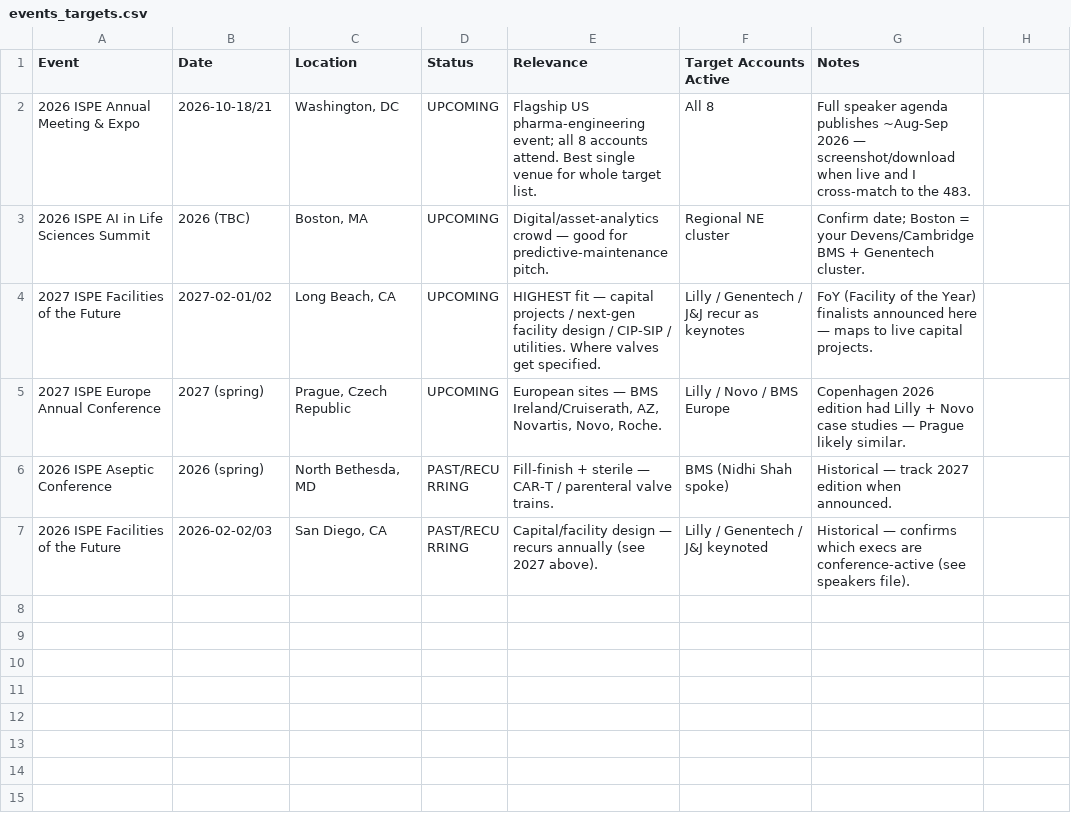
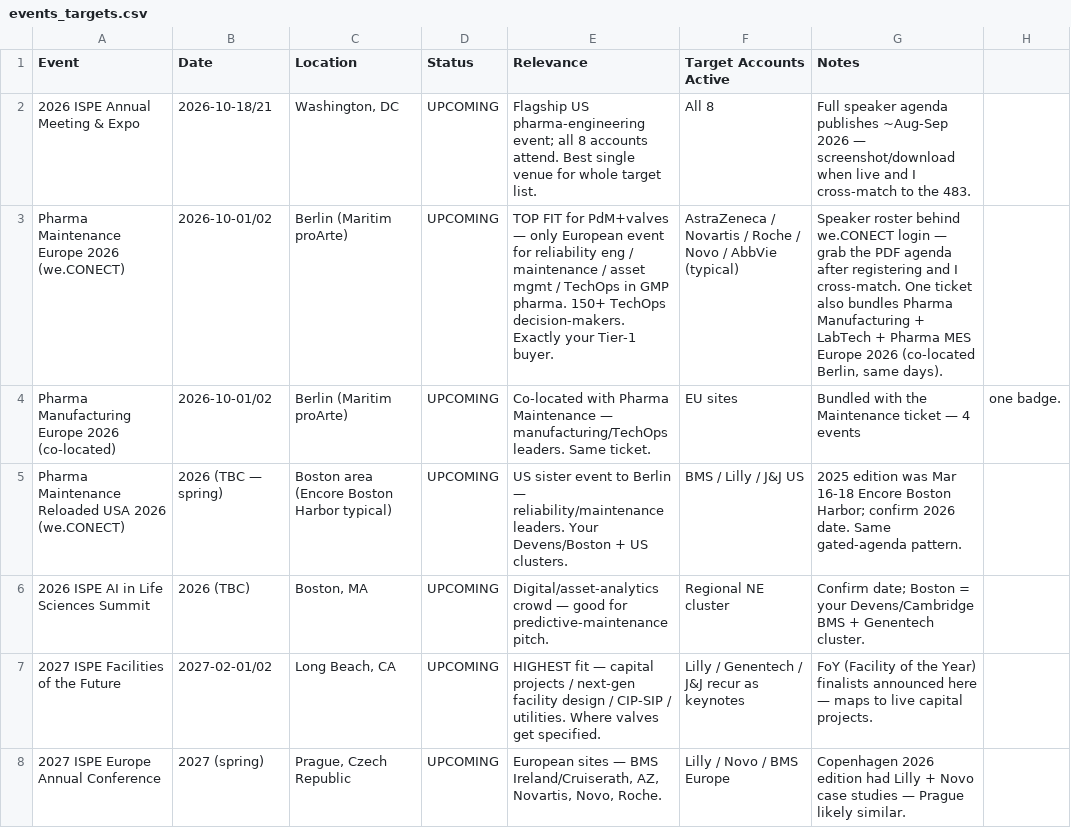
Before and after one commit to milescapper1-oss/claude-code, a CSV file: networkmap/data/events_targets.csv, drawn as a sheet; only a part is shown; the shorter side is filled out with more unchanged rows.

```diff
--- a/networkmap/data/events_targets.csv
+++ b/networkmap/data/events_targets.csv
@@ -2,2 +2,5 @@ Event,Date,Location,Status,Relevance,Target Accounts Active,Notes
 2026 ISPE Annual Meeting & Expo,2026-10-18/21,"Washington, DC",UPCOMING,"Flagship US pharma-engineering event; all 8 accounts attend. Best single venue for whole target list.",All 8,Full speaker agenda publishes ~Aug-Sep 2026 — screenshot/download when live and I cross-match to the 483.
+Pharma Maintenance Europe 2026 (we.CONECT),2026-10-01/02,"Berlin (Maritim proArte)",UPCOMING,"TOP FIT for PdM+valves — only European event for reliability eng / maintenance / asset mgmt / TechOps in GMP pharma. 150+ TechOps decision-makers. Exactly your Tier-1 buyer.",AstraZeneca / Novartis / Roche / Novo / AbbVie (typical),"Speaker roster behind we.CONECT login — grab the PDF agenda after registering and I cross-match. One ticket also bundles Pharma Manufacturing + LabTech + Pharma MES Europe 2026 (co-located Berlin, same days)."
+Pharma Manufacturing Europe 2026 (co-located),2026-10-01/02,"Berlin (Maritim proArte)",UPCOMING,"Co-located with Pharma Maintenance — manufacturing/TechOps leaders. Same ticket.",EU sites,Bundled with the Maintenance ticket — 4 events, one badge.
+Pharma Maintenance Reloaded USA 2026 (we.CONECT),2026 (TBC — spring),"Boston area (Encore Boston Harbor typical)",UPCOMING,"US sister event to Berlin — reliability/maintenance leaders. Your Devens/Boston + US clusters.",BMS / Lilly / J&J US,"2025 edition was Mar 16-18 Encore Boston Harbor; confirm 2026 date. Same gated-agenda pattern."
 2026 ISPE AI in Life Sciences Summit,2026 (TBC),"Boston, MA",UPCOMING,"Digital/asset-analytics crowd — good for predictive-maintenance pitch.",Regional NE cluster,Confirm date; Boston = your Devens/Cambridge BMS + Genentech cluster.
```
